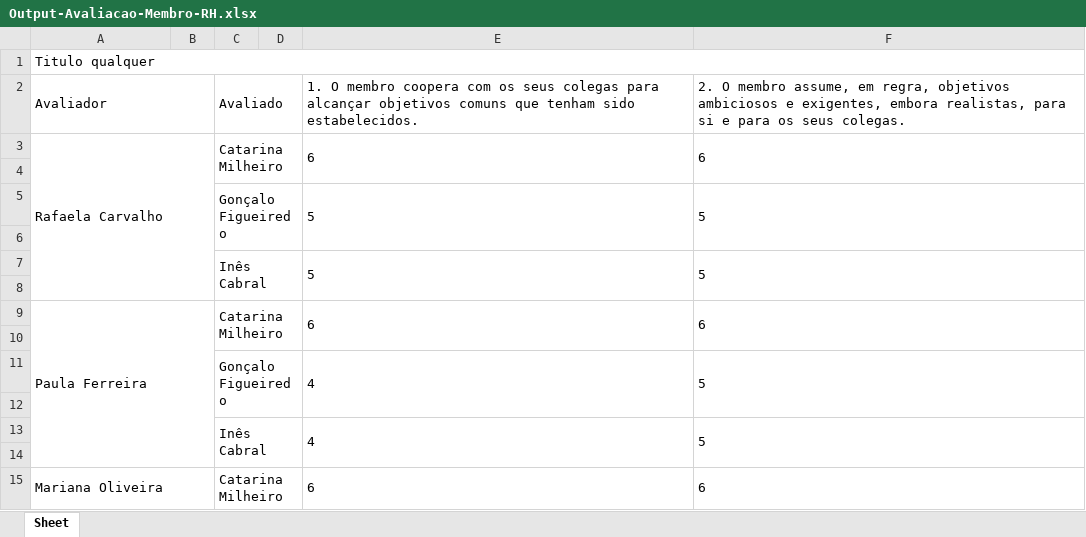
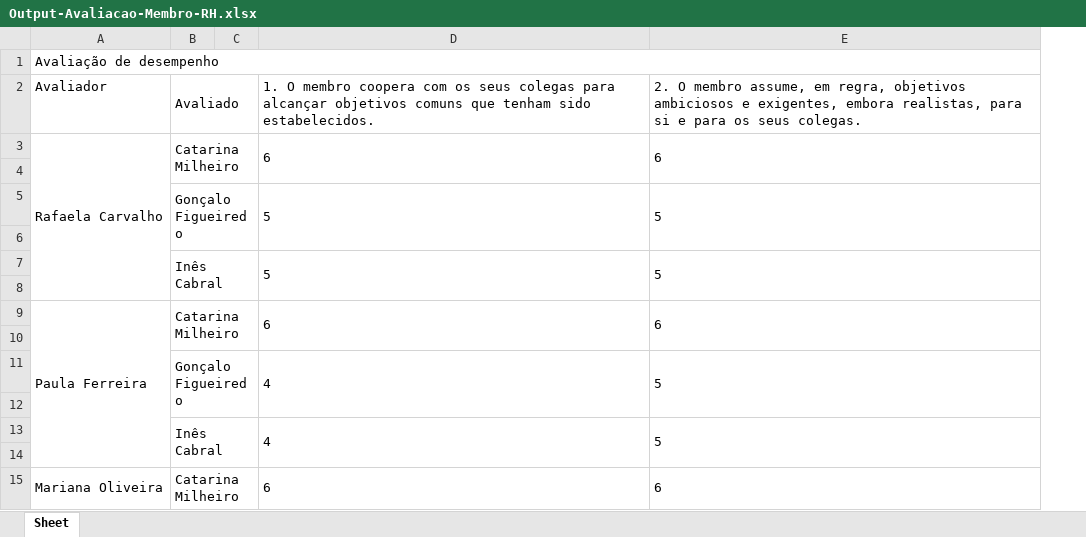
Before and after one commit to 03claudia/OE3-RHescue, an Excel workbook: output/Output-Avaliacao-Membro-RH.xlsx, sheet Sheet, drawn as a sheet; only a part is shown; values as stored, in another font and other column widths than the file's, no borders; the diff names each change by its address in the sheet, - before the commit and + after, or states it on an @@ line.

```diff
--- a/output/Output-Avaliacao-Membro-RH.xlsx (sheet Sheet)
+++ b/output/Output-Avaliacao-Membro-RH.xlsx (sheet Sheet)
-column B, empty
-A1 (Avaliador): Titulo qualquer
+A1 (Avaliador): Avaliação de desempenho
-A2:B2 merged
```
Also changed, not shown: 8 other files.
